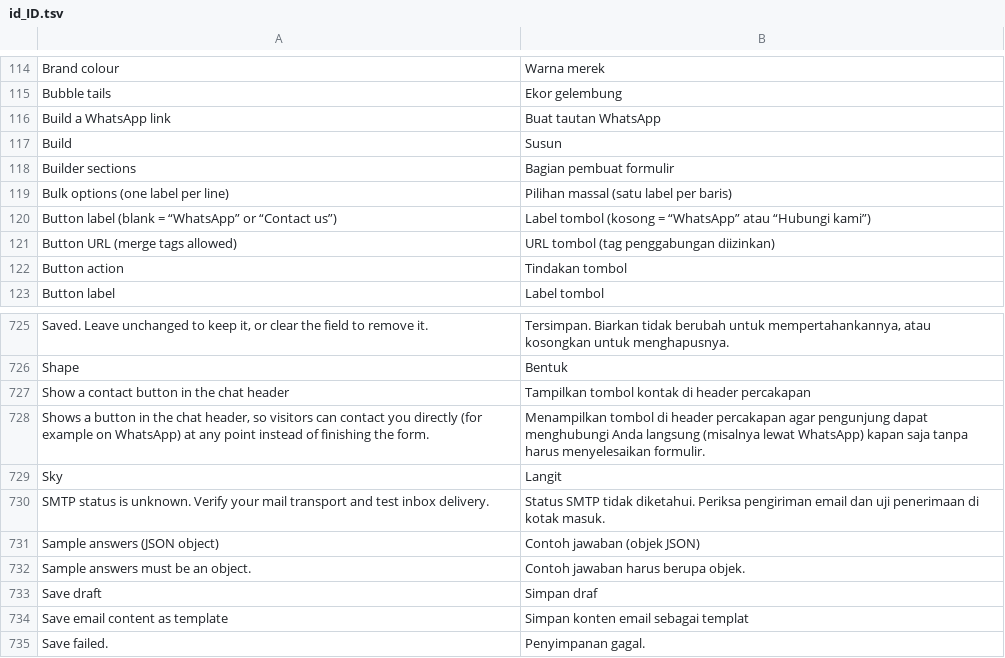
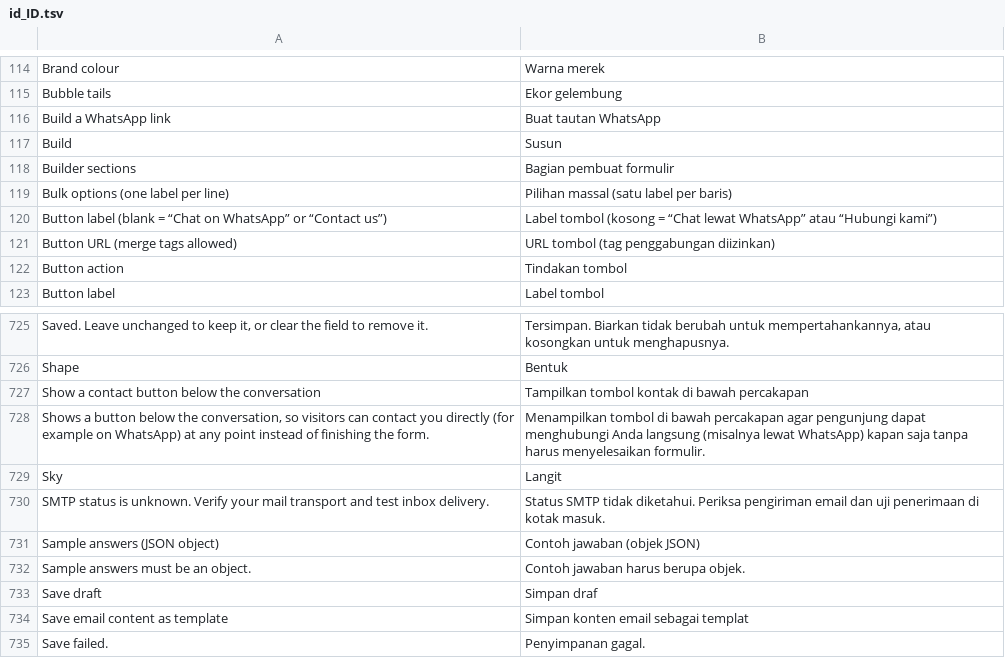
Before and after one commit to littleboy130491/chatflow-forms, a TSV file: src/Admin/languages/id_ID.tsv, drawn as a sheet; only a part is shown, gaps mark what is left out.

```diff
--- a/src/Admin/languages/id_ID.tsv
+++ b/src/Admin/languages/id_ID.tsv
@@ -119,3 +119,3 @@ Builder sections|Bagian pembuat formulir
 Bulk options (one label per line)|Pilihan massal (satu label per baris)
-Button label (blank = “WhatsApp” or “Contact us”)|Label tombol (kosong = “WhatsApp” atau “Hubungi kami”)
+Button label (blank = “Chat on WhatsApp” or “Contact us”)|Label tombol (kosong = “Chat lewat WhatsApp” atau “Hubungi kami”)
 Button URL (merge tags allowed)|URL tombol (tag penggabungan diizinkan)
@@ -726,4 +726,4 @@ Saved. Leave unchanged to keep it, or clear the field to remove it.|Tersimpan. B
 Shape|Bentuk
-Show a contact button in the chat header|Tampilkan tombol kontak di header percakapan
-Shows a button in the chat header, so visitors can contact you directly (for example on WhatsApp) at any point instead of finishing the form.|Menampilkan tombol di header percakapan agar pengunjung dapat menghubungi Anda langsung (misalnya lewat WhatsApp) kapan saja tanpa harus menyelesaikan formulir.
+Show a contact button below the conversation|Tampilkan tombol kontak di bawah percakapan
+Shows a button below the conversation, so visitors can contact you directly (for example on WhatsApp) at any point instead of finishing the form.|Menampilkan tombol di bawah percakapan agar pengunjung dapat menghubungi Anda langsung (misalnya lewat WhatsApp) kapan saja tanpa harus menyelesaikan formulir.
 Sky|Langit
```
Also changed, not shown: 14 other files.
